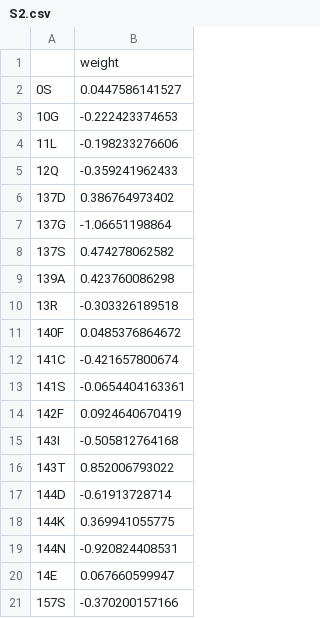
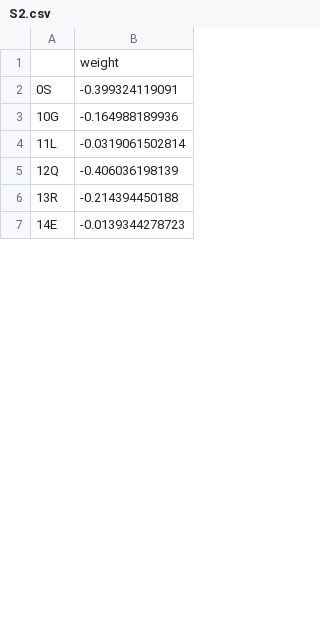
Before and after one commit to Lcarey/HIS3InterspeciesEpistasis, a CSV file: Analysis/Katya/NN/weights/S2.csv, drawn as a sheet; only a part is shown; the diff covers the shown part only.

```diff
--- a/Analysis/Katya/NN/weights/S2.csv
+++ b/Analysis/Katya/NN/weights/S2.csv
@@ -1,21 +1,7 @@
 ,weight
-0S,0.0447586141527
-10G,-0.222423374653
-11L,-0.198233276606
-12Q,-0.359241962433
-137D,0.386764973402
-137G,-1.06651198864
-137S,0.474278062582
-139A,0.423760086298
-13R,-0.303326189518
-140F,0.0485376864672
-141C,-0.421657800674
-141S,-0.0654404163361
-142F,0.0924640670419
-143I,-0.505812764168
-143T,0.852006793022
-144D,-0.61913728714
-144K,0.369941055775
-144N,-0.920824408531
-14E,0.067660599947
-157S,-0.370200157166
+0S,-0.399324119091
+10G,-0.164988189936
+11L,-0.0319061502814
+12Q,-0.406036198139
+13R,-0.214394450188
+14E,-0.0139344278723
```
Also changed, not shown: 6 removed rows and 42 edited cells elsewhere in this file, Analysis/Katya/NN/weights/S1.csv, Analysis/Katya/NN/weights/S12.csv, 28 other files.
